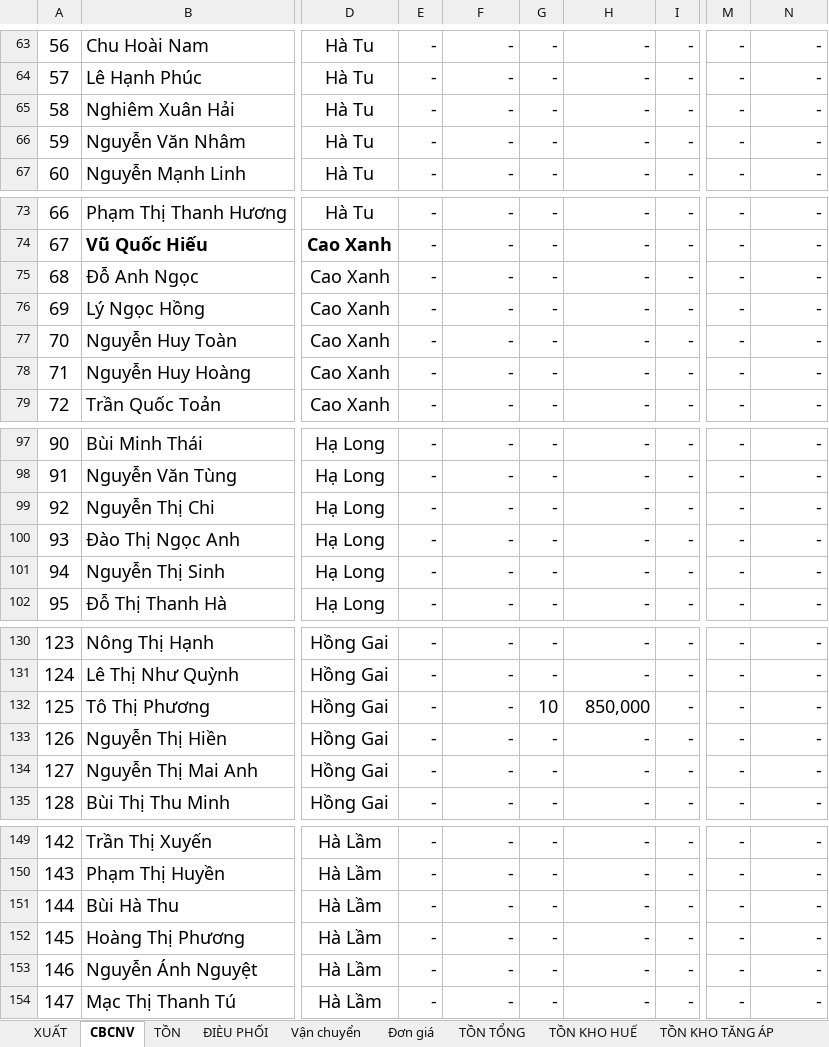
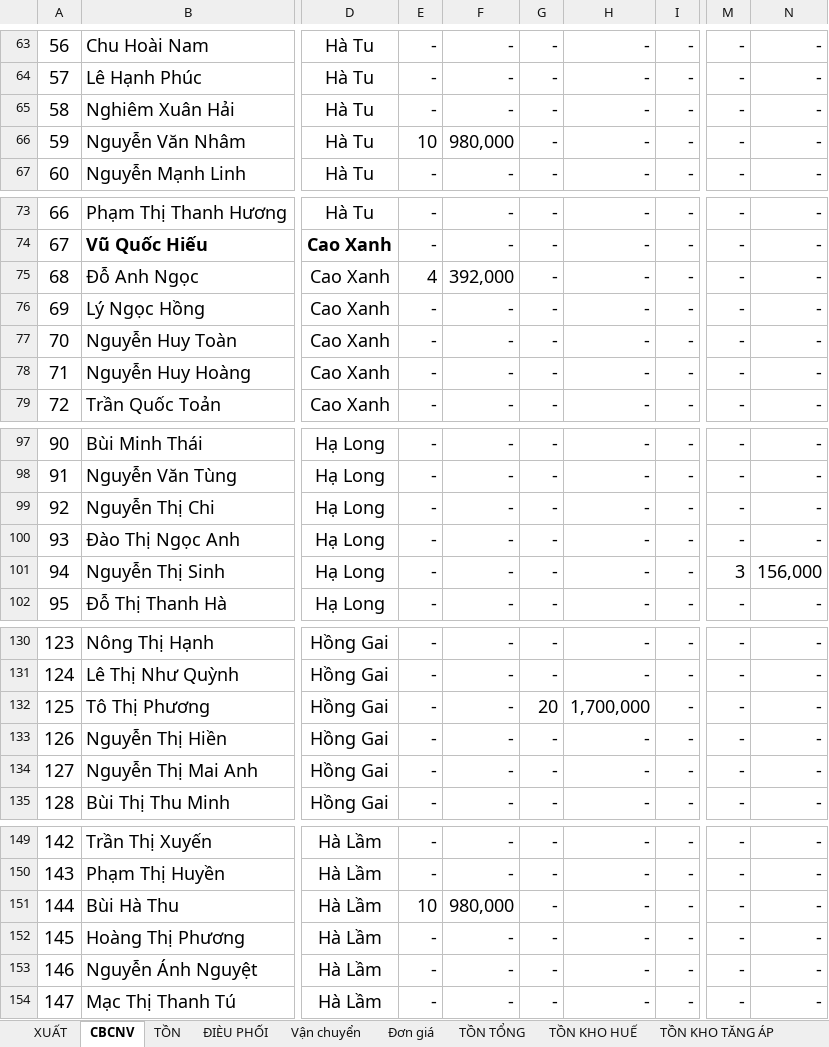
Before and after one commit to MiERP/QLBanHang, an Excel workbook: excel/ĐIỀU PHỐI NƯỚC LỌC. T10.xlsx, sheet CBCNV, drawn as a sheet; only a part is shown, gaps mark what is left out; values as stored, in another font and other column widths than the file's, no borders; conditional formats not drawn; the diff covers the shown part only; the diff names each change by its address in the sheet, - before the commit and + after, or states it on an @@ line.

```diff
--- a/excel/ĐIỀU PHỐI NƯỚC LỌC. T10.xlsx (sheet CBCNV)
+++ b/excel/ĐIỀU PHỐI NƯỚC LỌC. T10.xlsx (sheet CBCNV)
-E66: -
+E66: 10
-F66: -
+F66: 980,000
-E75: -
+E75: 4
-F75: -
+F75: 392,000
-M101: -
+M101: 3
-N101: -
+N101: 156,000
-G132: 10
+G132: 20
-H132: 850,000
+H132: 1,700,000
-E151: -
+E151: 10
-F151: -
+F151: 980,000
```
Also changed, not shown: 1 added row, 1 removed row and 19 edited cells elsewhere in this sheet, sheet XUẤT, sheet nhập từ CP, sheet TỒN TỔNG, sheet TỒN KHO HUẾ, sheet ĐIÈU PHỐI, sheet TỒN KHO TĂNG ÁP, 4 more sheets, formulas that keep their value, hidden cells, 5 other files.
